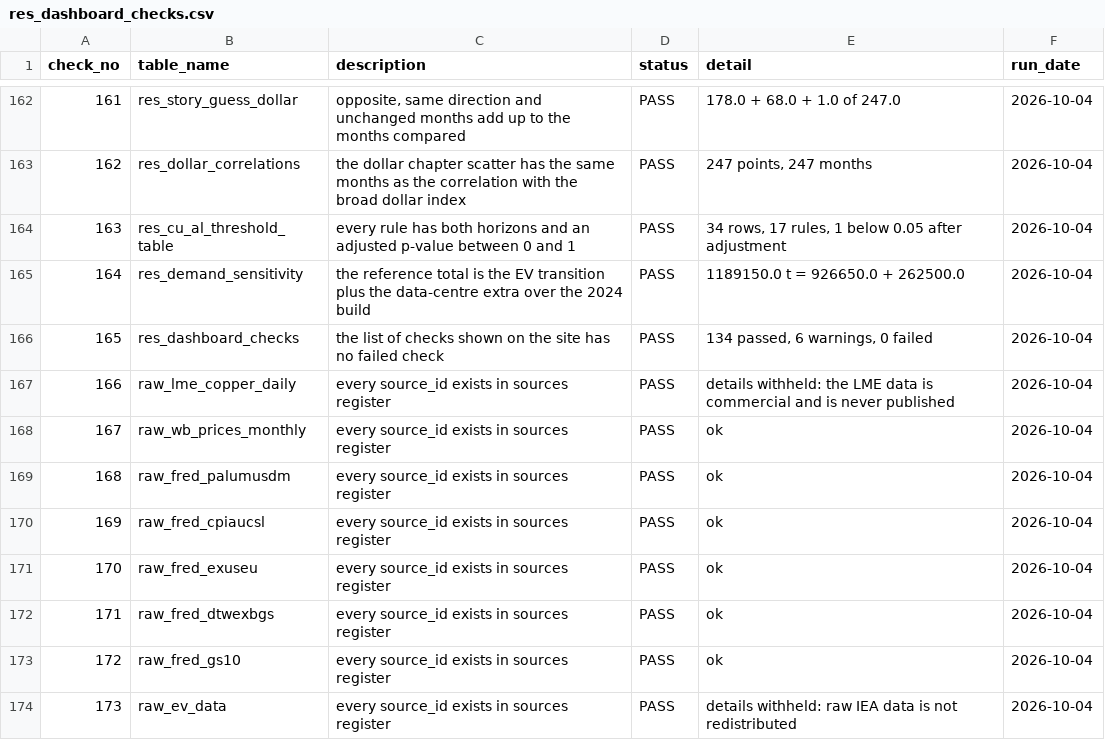
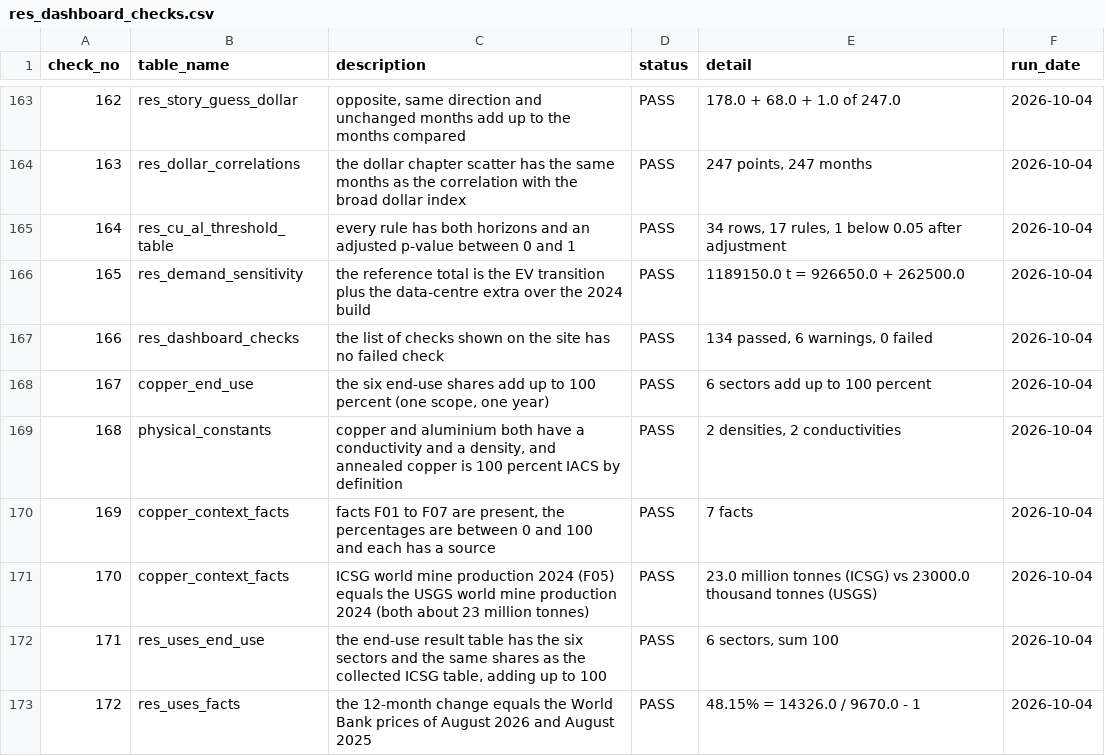
Before and after one commit to Behindokht/copper-market-analysis, a CSV file: results/res_dashboard_checks.csv, drawn as a sheet; only a part is shown, gaps mark what is left out; the shorter side is filled out with more unchanged rows; the diff covers the shown part only; the diff names each change by its address in the sheet, - before the commit and + after, or states it on an @@ line.

Commit message:
Story brief v2: uses chapter, rebuilt aluminium chapter, mined-versus-refined chart, driver strip, tests moved to the method page, notebook 06 figure checks

```diff
--- a/results/res_dashboard_checks.csv
+++ b/results/res_dashboard_checks.csv
@@ column A (check_no) renumbered from row 36 down @@
+row 168: 167 | copper_end_use | the six end-use shares add up to 100 percent (one scope, one year) | PASS | 6 sectors add up to 100 percent | 2026-10-04
+row 169: 168 | physical_constants | copper and aluminium both have a conductivity and a density, and annealed copper is 100 percent IACS by definition | PASS | 2 densities, 2 conductivities | 2026-10-04
+row 170: 169 | copper_context_facts | facts F01 to F07 are present, the percentages are between 0 and 100 and each has a source | PASS | 7 facts | 2026-10-04
+row 171: 170 | copper_context_facts | ICSG world mine production 2024 (F05) equals the USGS world mine production 2024 (both about 23 million tonnes) | PASS | 23.0 million tonnes (ICSG) vs 23000.0 thousand tonnes (USGS) | 2026-10-04
+row 172: 171 | res_uses_end_use | the end-use result table has the six sectors and the same shares as the collected ICSG table, adding up to 100 | PASS | 6 sectors, sum 100 | 2026-10-04
+row 173: 172 | res_uses_facts | the 12-month change equals the World Bank prices of August 2026 and August 2025 | PASS | 48.15% = 14326.0 / 9670.0 - 1 | 2026-10-04
```
Also changed, not shown: 12 added rows and 1 edited cell elsewhere in this file, copper_database/collected/known_issues.csv, copper_database/collected/sources.csv, 46 other files.
